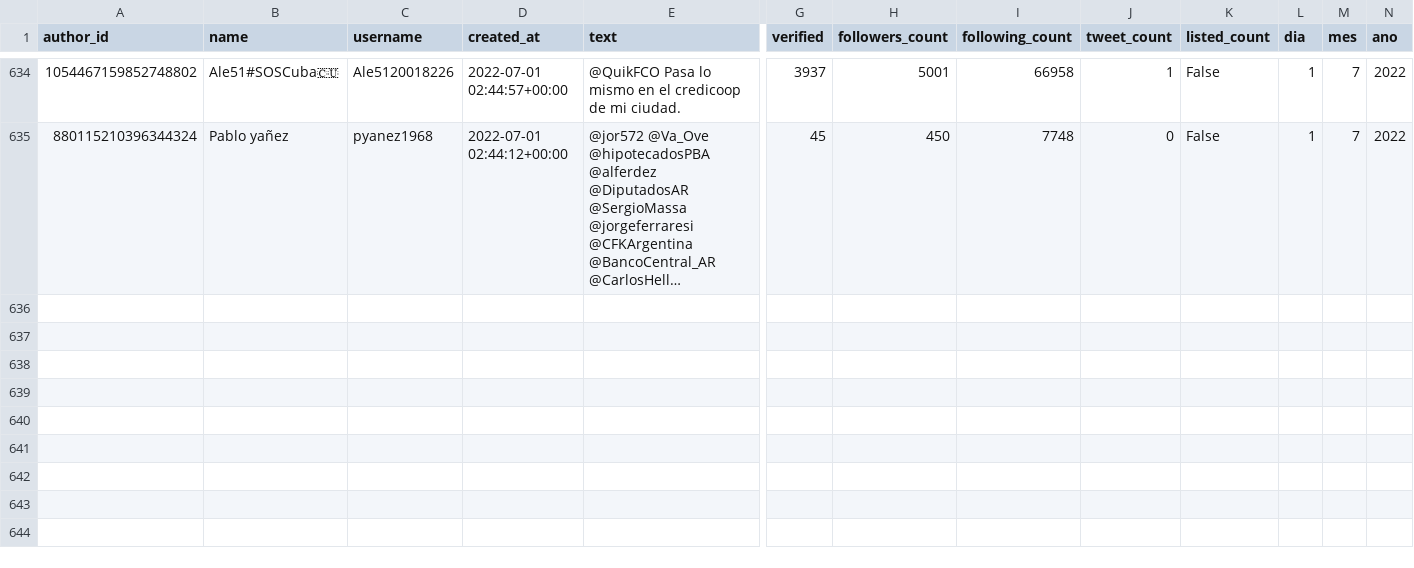
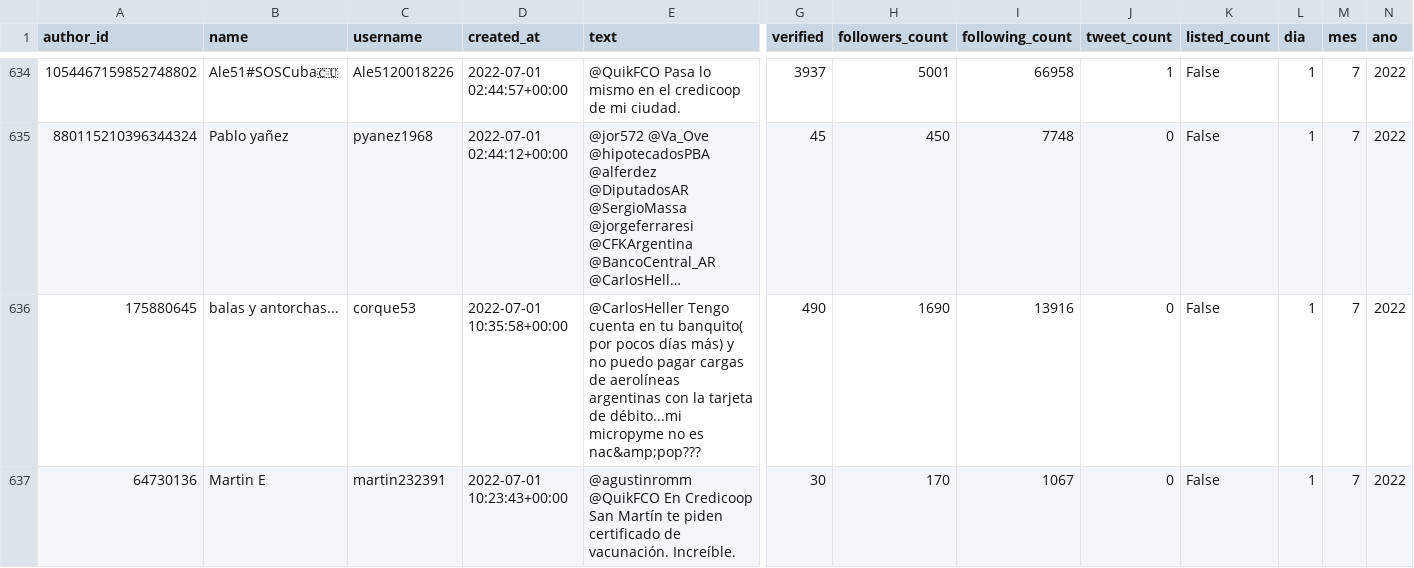
Before and after one commit to sebasur90/tweets_credicoop, a CSV file: tweets_historicos/tweets.csv, drawn as a sheet; only a part is shown, gaps mark what is left out; long unchanged cells end in …; rows hold the shown columns only; the diff names each change by its address in the sheet, - before the commit and + after, or states it on an @@ line.

Commit message:
actualizando twitts

```diff
--- a/tweets_historicos/tweets.csv
+++ b/tweets_historicos/tweets.csv
+row 636: 175880645 | balas y antorchas... | corque53 | 2022-07-01 10:35:58+00:00 | @CarlosHeller Tengo cuenta en tu banquito( por pocos días más) y no puedo pagar cargas de aerolíneas argentinas con la tarjeta de débito...mi micropyme no es nac&amp;pop??? | 490 | 1690 | 13916 | 0 | False | 1 | 7 | 2022
+row 637: 64730136 | Martin E | martin232391 | 2022-07-01 10:23:43+00:00 | @agustinromm @QuikFCO En Credicoop San Martín te piden certificado de vacunación. Increíble. | 30 | 170 | 1067 | 0 | False | 1 | 7 | 2022
```
